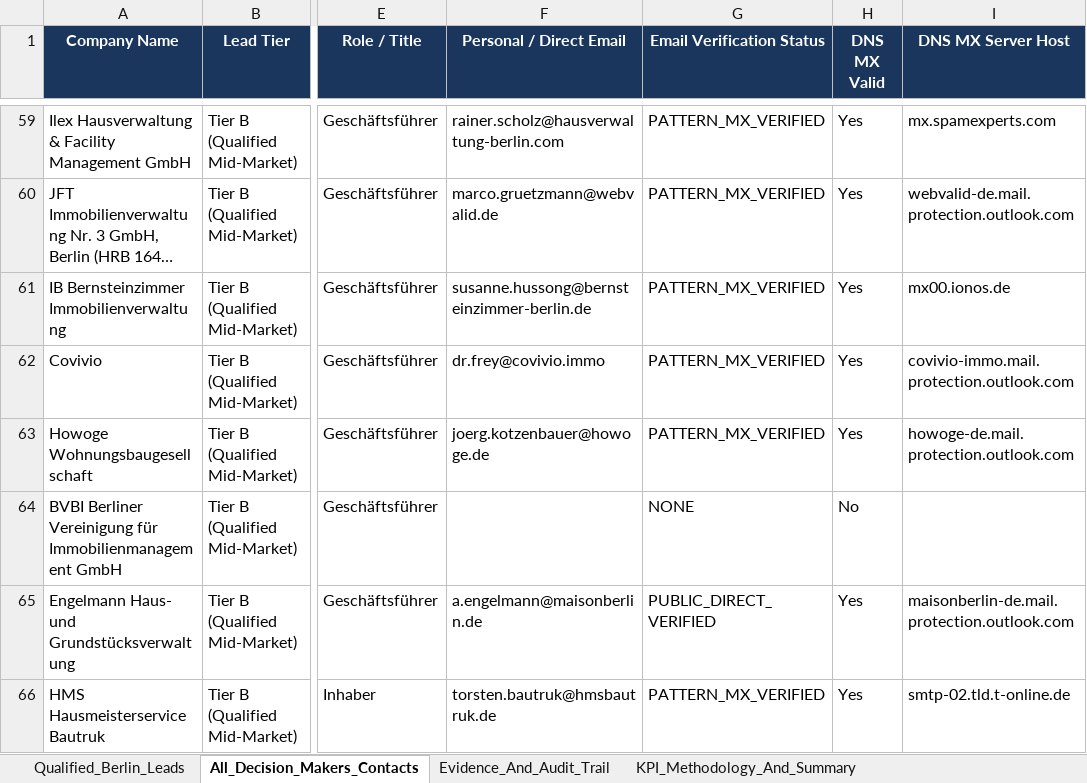
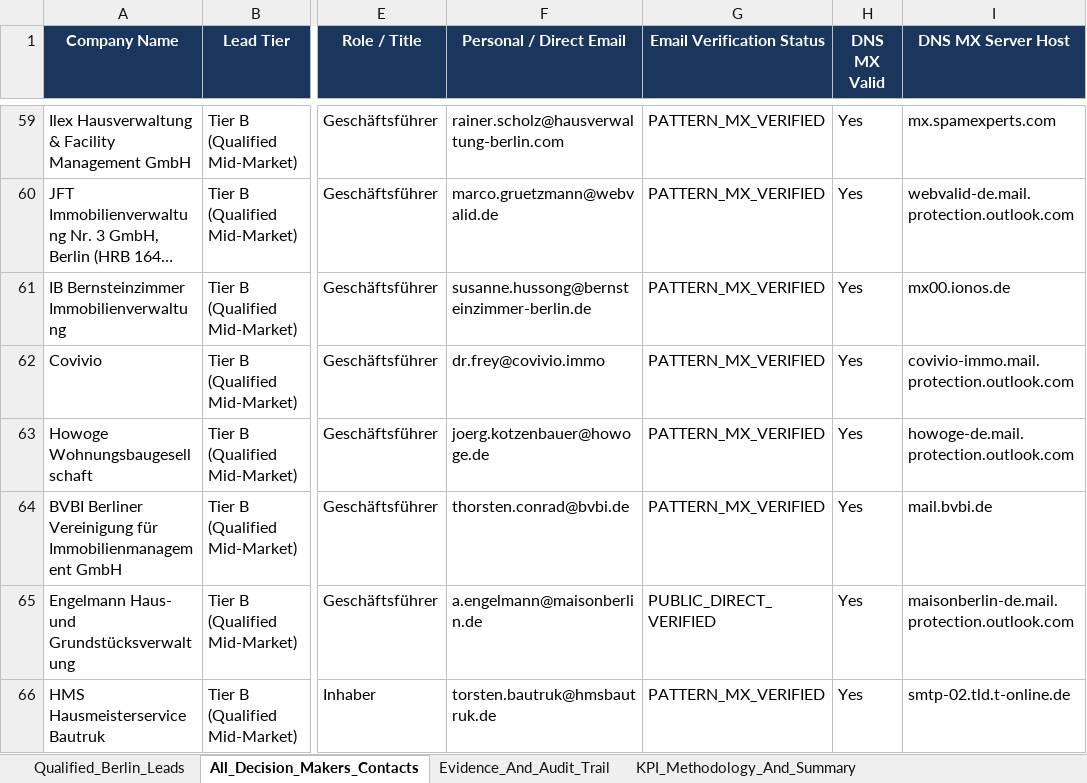
Before and after one commit to sainibhaowal/Metrixa-Systems, an Excel workbook: data/exports/metrixa_berlin_hausverwaltungen.xlsx, sheet All_Decision_Makers_Contacts, drawn as a sheet; only a part is shown, gaps mark what is left out; long unchanged cells end in …; values as stored, in another font and other column widths than the file's, no borders; the diff names each change by its address in the sheet, - before the commit and + after, or states it on an @@ line.

```diff
--- a/data/exports/metrixa_berlin_hausverwaltungen.xlsx (sheet All_Decision_Makers_Contacts)
+++ b/data/exports/metrixa_berlin_hausverwaltungen.xlsx (sheet All_Decision_Makers_Contacts)
-F64 (Personal / Direct Email): (empty)
+F64 (Personal / Direct Email): thorsten.conrad@bvbi.de
-G64 (Email Verification Status): NONE
+G64 (Email Verification Status): PATTERN_MX_VERIFIED
-H64 (DNS MX Valid): No
+H64 (DNS MX Valid): Yes
-I64 (DNS MX Server Host): (empty)
+I64 (DNS MX Server Host): mail.bvbi.de
```
Also changed, not shown: sheet Qualified_Berlin_Leads, sheet KPI_Methodology_And_Summary, 7 other files.
